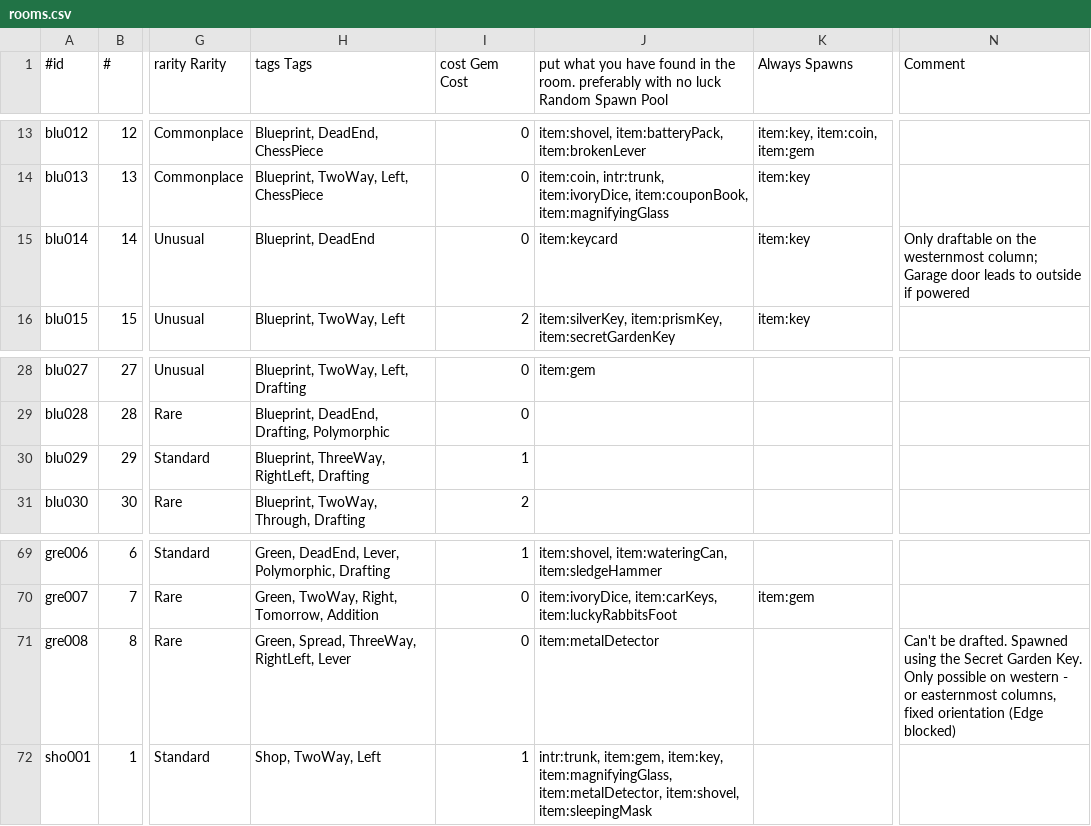
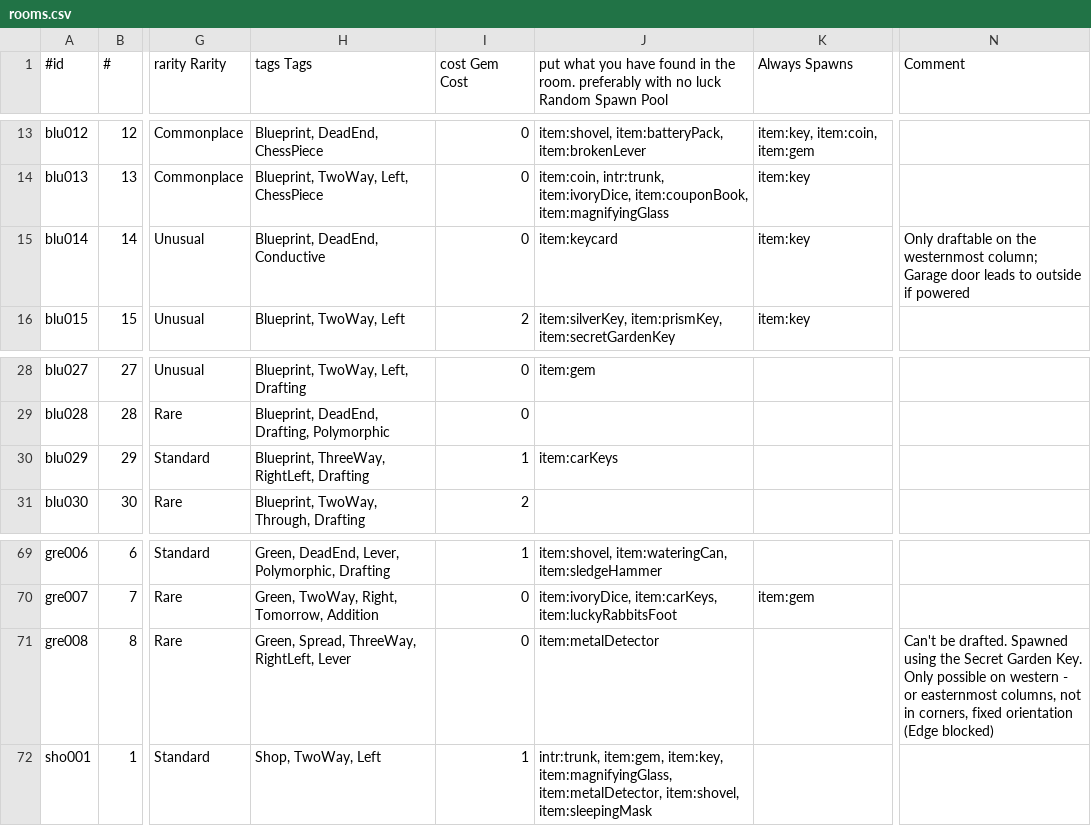
Before and after one commit to Algoinde/BlewPrints, a CSV file: src/lib/data/excel/rooms.csv, drawn as a sheet; only a part is shown, gaps mark what is left out; the diff names each change by its address in the sheet, - before the commit and + after, or states it on an @@ line.

```diff
--- a/src/lib/data/excel/rooms.csv
+++ b/src/lib/data/excel/rooms.csv
-H15 (tags Tags): Blueprint, DeadEnd
+H15 (tags Tags): Blueprint, DeadEnd, Conductive
-J30: (empty)
+J30: item:carKeys
-N71 (Comment): …easternmost columns, fixed orientation…
+N71 (Comment): …easternmost columns, not in corners, fixed orientation…
```
Also changed, not shown: src/lib/data/excel/upgrades.csv, 9 other files.
